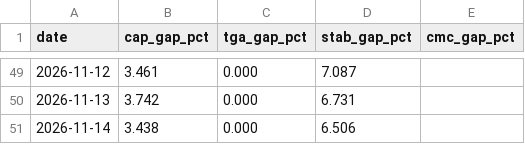
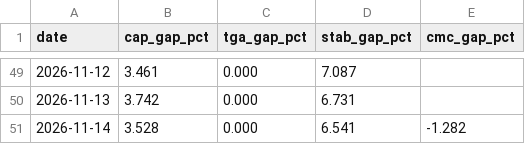
Before and after one commit to capitalflowai-app/capitalflowai-app.github.io, a CSV file: kontrola/zgodnosc.csv, drawn as a sheet; only a part is shown, gaps mark what is left out.

```diff
--- a/kontrola/zgodnosc.csv
+++ b/kontrola/zgodnosc.csv
@@ -50,2 +50,2 @@ date,cap_gap_pct,tga_gap_pct,stab_gap_pct,cmc_gap_pct
 2026-11-13,3.742,0.000,6.731,
-2026-11-14,3.438,0.000,6.506,
+2026-11-14,3.528,0.000,6.541,-1.282
```
Also changed, not shown: kontrola/ark-arkb.csv, kontrola/etf-emitent.csv, 4 other files.
